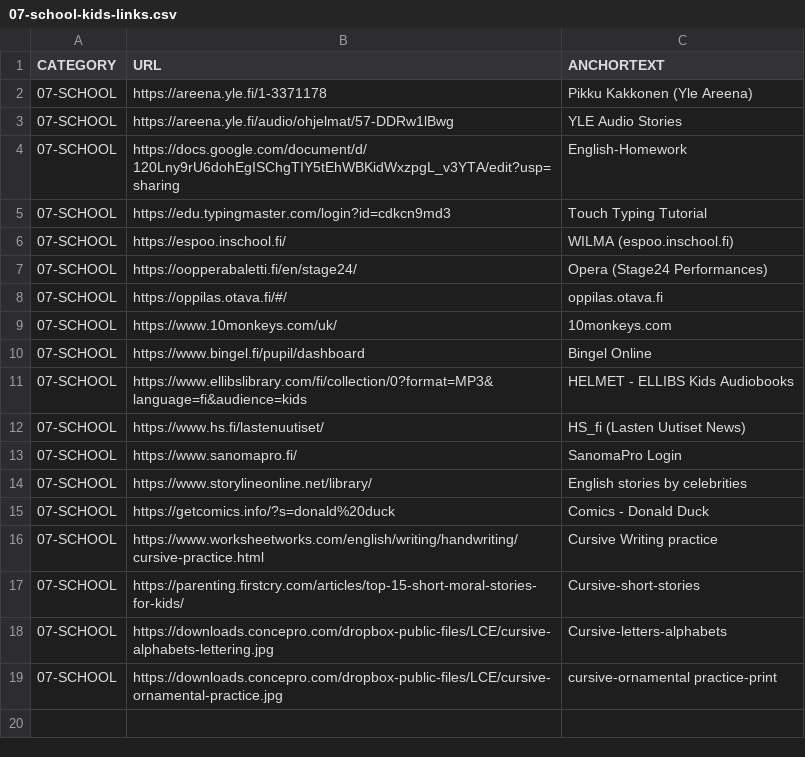
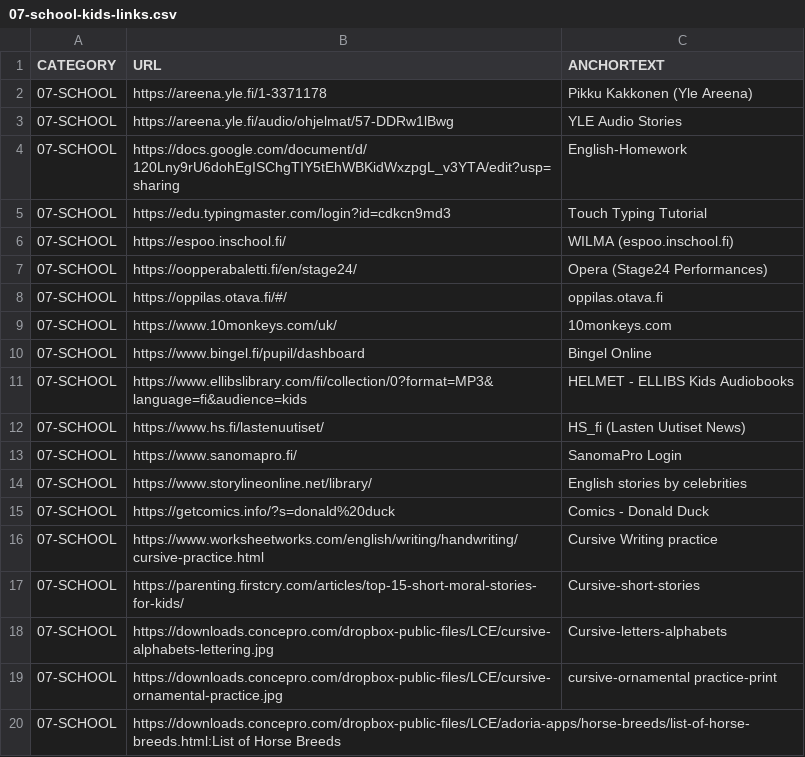
Before and after one commit to abhishek-paliwal/PROJECTS-REACTJS, a CSV file: app01-homepage/src/data/data_in/07-school-kids-links.csv, drawn as a sheet.

```diff
--- a/app01-homepage/src/data/data_in/07-school-kids-links.csv
+++ b/app01-homepage/src/data/data_in/07-school-kids-links.csv
@@ -19 +19,2 @@ CATEGORY;URL;ANCHORTEXT
 07-SCHOOL;https://downloads.concepro.com/dropbox-public-files/LCE/cursive-ornamental-practice.jpg;cursive-ornamental practice-print
+07-SCHOOL;https://downloads.concepro.com/dropbox-public-files/LCE/adoria-apps/horse-breeds/list-of-horse-breeds.html:List of Horse Breeds
```
Also changed, not shown: app01-homepage/src/data/data_out/combinedCategoryLinksData.csv, 1 other file.
